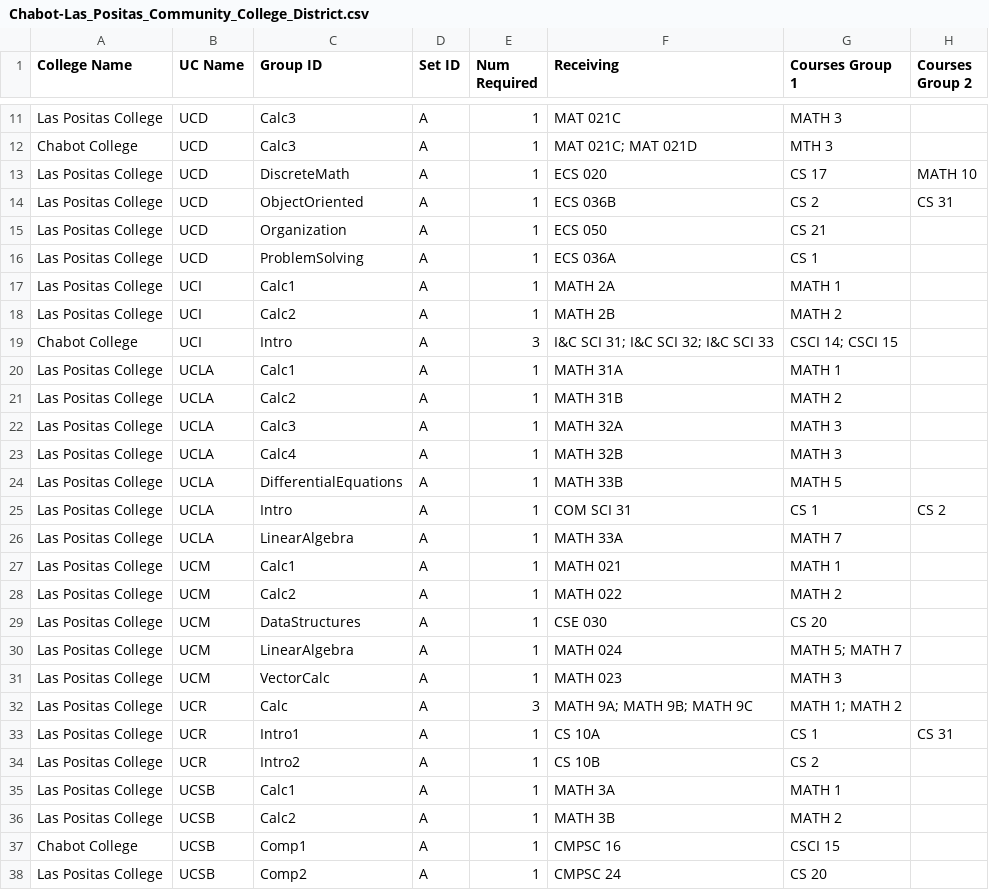
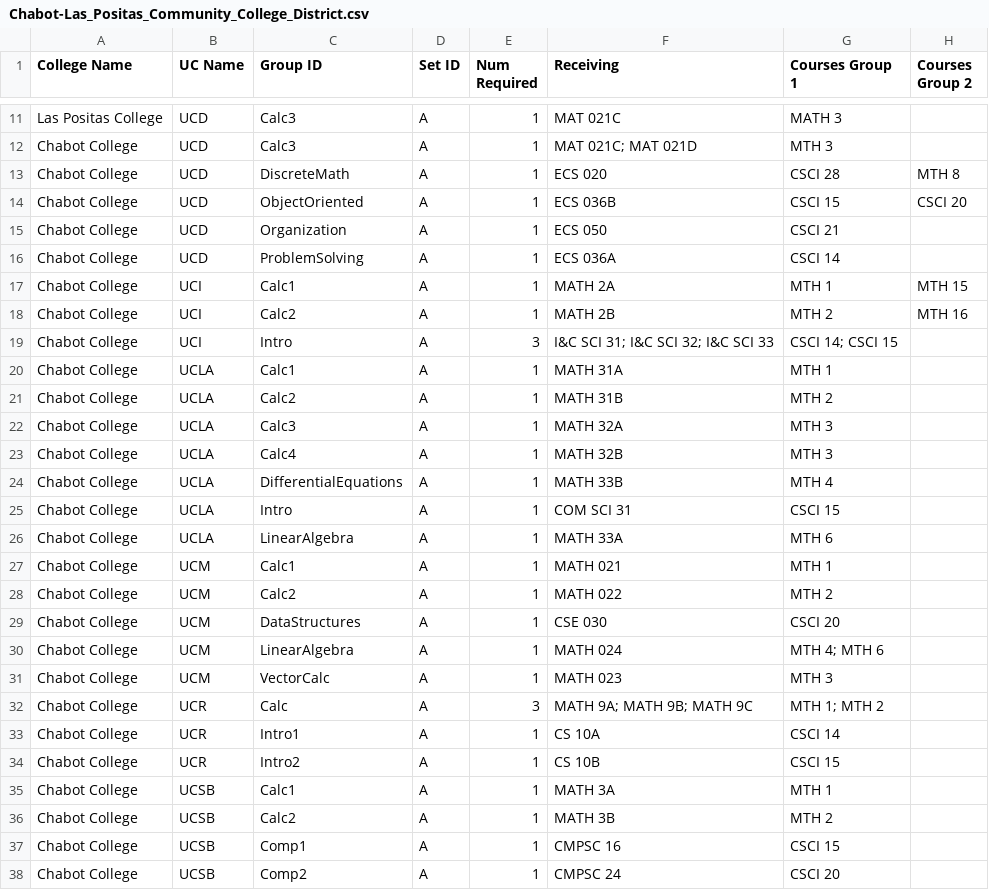
Before and after one commit to jpdavalos423/assist_web_scraping, a CSV file: district_csvs/Chabot-Las_Positas_Community_College_District.csv, drawn as a sheet; only a part is shown, gaps mark what is left out; the diff covers the shown part only.

```diff
--- a/district_csvs/Chabot-Las_Positas_Community_College_District.csv
+++ b/district_csvs/Chabot-Las_Positas_Community_College_District.csv
@@ -12,27 +12,27 @@ Las Positas College,UCD,Calc3,A,1,MAT 021C,MATH 3,
 Chabot College,UCD,Calc3,A,1,MAT 021C; MAT 021D,MTH 3,
-Las Positas College,UCD,DiscreteMath,A,1,ECS 020,CS 17,MATH 10
-Las Positas College,UCD,ObjectOriented,A,1,ECS 036B,CS 2,CS 31
-Las Positas College,UCD,Organization,A,1,ECS 050,CS 21,
-Las Positas College,UCD,ProblemSolving,A,1,ECS 036A,CS 1,
-Las Positas College,UCI,Calc1,A,1,MATH 2A,MATH 1,
-Las Positas College,UCI,Calc2,A,1,MATH 2B,MATH 2,
+Chabot College,UCD,DiscreteMath,A,1,ECS 020,CSCI 28,MTH 8
+Chabot College,UCD,ObjectOriented,A,1,ECS 036B,CSCI 15,CSCI 20
+Chabot College,UCD,Organization,A,1,ECS 050,CSCI 21,
+Chabot College,UCD,ProblemSolving,A,1,ECS 036A,CSCI 14,
+Chabot College,UCI,Calc1,A,1,MATH 2A,MTH 1,MTH 15
+Chabot College,UCI,Calc2,A,1,MATH 2B,MTH 2,MTH 16
 Chabot College,UCI,Intro,A,3,I&C SCI 31; I&C SCI 32; I&C SCI 33,CSCI 14; CSCI 15,
-Las Positas College,UCLA,Calc1,A,1,MATH 31A,MATH 1,
-Las Positas College,UCLA,Calc2,A,1,MATH 31B,MATH 2,
-Las Positas College,UCLA,Calc3,A,1,MATH 32A,MATH 3,
-Las Positas College,UCLA,Calc4,A,1,MATH 32B,MATH 3,
-Las Positas College,UCLA,DifferentialEquations,A,1,MATH 33B,MATH 5,
-Las Positas College,UCLA,Intro,A,1,COM SCI 31,CS 1,CS 2
-Las Positas College,UCLA,LinearAlgebra,A,1,MATH 33A,MATH 7,
-Las Positas College,UCM,Calc1,A,1,MATH 021,MATH 1,
-Las Positas College,UCM,Calc2,A,1,MATH 022,MATH 2,
-Las Positas College,UCM,DataStructures,A,1,CSE 030,CS 20,
-Las Positas College,UCM,LinearAlgebra,A,1,MATH 024,MATH 5; MATH 7,
-Las Positas College,UCM,VectorCalc,A,1,MATH 023,MATH 3,
-Las Positas College,UCR,Calc,A,3,MATH 9A; MATH 9B; MATH 9C,MATH 1; MATH 2,
-Las Positas College,UCR,Intro1,A,1,CS 10A,CS 1,CS 31
-Las Positas College,UCR,Intro2,A,1,CS 10B,CS 2,
-Las Positas College,UCSB,Calc1,A,1,MATH 3A,MATH 1,
-Las Positas College,UCSB,Calc2,A,1,MATH 3B,MATH 2,
+Chabot College,UCLA,Calc1,A,1,MATH 31A,MTH 1,
+Chabot College,UCLA,Calc2,A,1,MATH 31B,MTH 2,
+Chabot College,UCLA,Calc3,A,1,MATH 32A,MTH 3,
+Chabot College,UCLA,Calc4,A,1,MATH 32B,MTH 3,
+Chabot College,UCLA,DifferentialEquations,A,1,MATH 33B,MTH 4,
+Chabot College,UCLA,Intro,A,1,COM SCI 31,CSCI 15,
+Chabot College,UCLA,LinearAlgebra,A,1,MATH 33A,MTH 6,
+Chabot College,UCM,Calc1,A,1,MATH 021,MTH 1,
+Chabot College,UCM,Calc2,A,1,MATH 022,MTH 2,
+Chabot College,UCM,DataStructures,A,1,CSE 030,CSCI 20,
+Chabot College,UCM,LinearAlgebra,A,1,MATH 024,MTH 4; MTH 6,
+Chabot College,UCM,VectorCalc,A,1,MATH 023,MTH 3,
+Chabot College,UCR,Calc,A,3,MATH 9A; MATH 9B; MATH 9C,MTH 1; MTH 2,
+Chabot College,UCR,Intro1,A,1,CS 10A,CSCI 14,
+Chabot College,UCR,Intro2,A,1,CS 10B,CSCI 15,
+Chabot College,UCSB,Calc1,A,1,MATH 3A,MTH 1,
+Chabot College,UCSB,Calc2,A,1,MATH 3B,MTH 2,
 Chabot College,UCSB,Comp1,A,1,CMPSC 16,CSCI 15,
-Las Positas College,UCSB,Comp2,A,1,CMPSC 24,CS 20,
+Chabot College,UCSB,Comp2,A,1,CMPSC 24,CSCI 20,
```
Also changed, not shown: 42 edited cells elsewhere in this file, district_csvs/Foothill-De_Anza_Community_College_District.csv, district_csvs/Kern_Community_College_District.csv, 18 other files.
